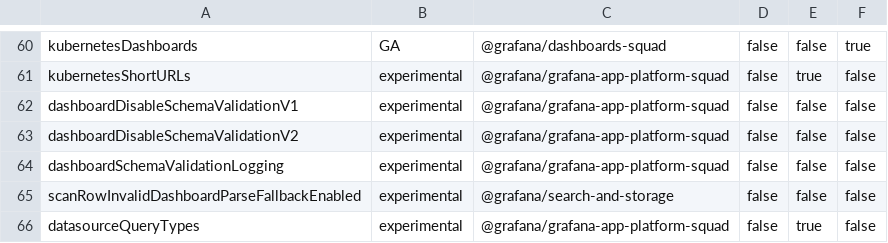
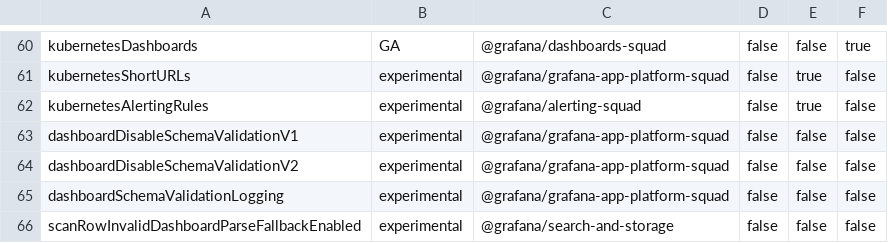
Before and after one commit to hanzoai/dashboards, a CSV file: pkg/services/featuremgmt/toggles_gen.csv, drawn as a sheet; only a part is shown, gaps mark what is left out; the shorter side is filled out with more unchanged rows; the diff names each change by its address in the sheet, - before the commit and + after, or states it on an @@ line.

Commit message:
Alerting: Add support for alpha rules apis in legacy storage
Rules created in the new api makes the rule have no group in the database, but the rule is returned in the old group api with a sentinel group name formatted with the rule uid for compatiblity with the old api.
This makes the UI continue to work with the rules without a group, and the ruler will continue to work with the rules without a group.

Rules are not allowed to be created in the provisioning api with a NoGroup sentinel mask, but NoGroup rules can be manipulated through both the new and old apis.

Co-authored-by: William Wernert <william.wernert@grafana.com>

```diff
--- a/pkg/services/featuremgmt/toggles_gen.csv
+++ b/pkg/services/featuremgmt/toggles_gen.csv
+row 62: kubernetesAlertingRules | experimental | @grafana/alerting-squad | false | true | false
```
Also changed, not shown: 49 other files.
